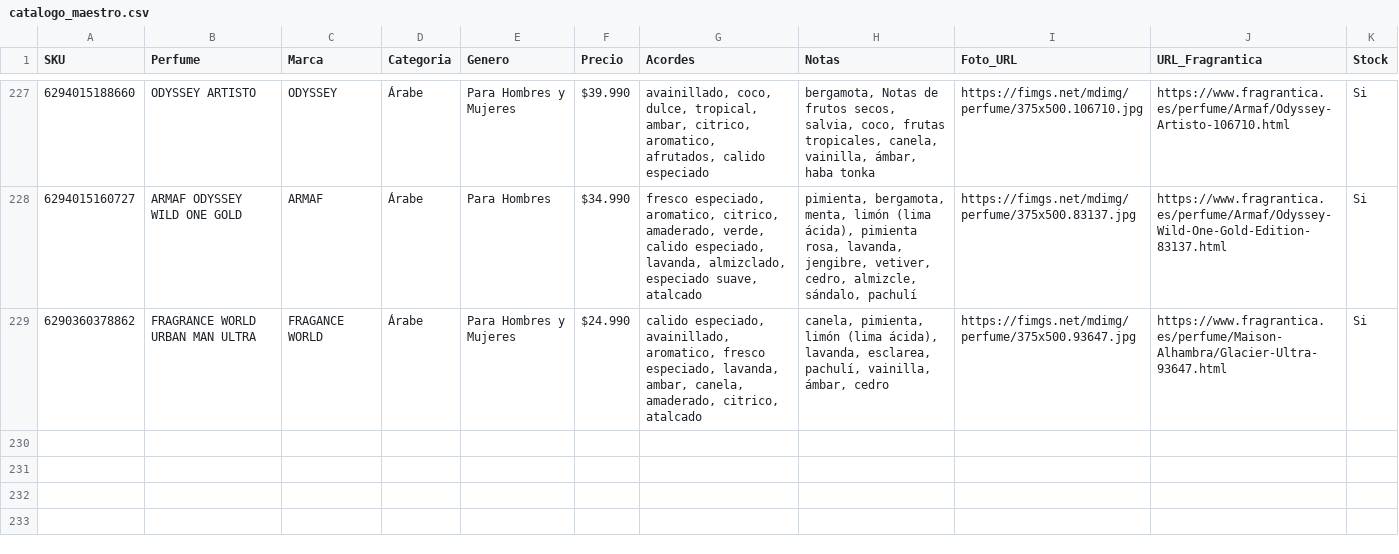
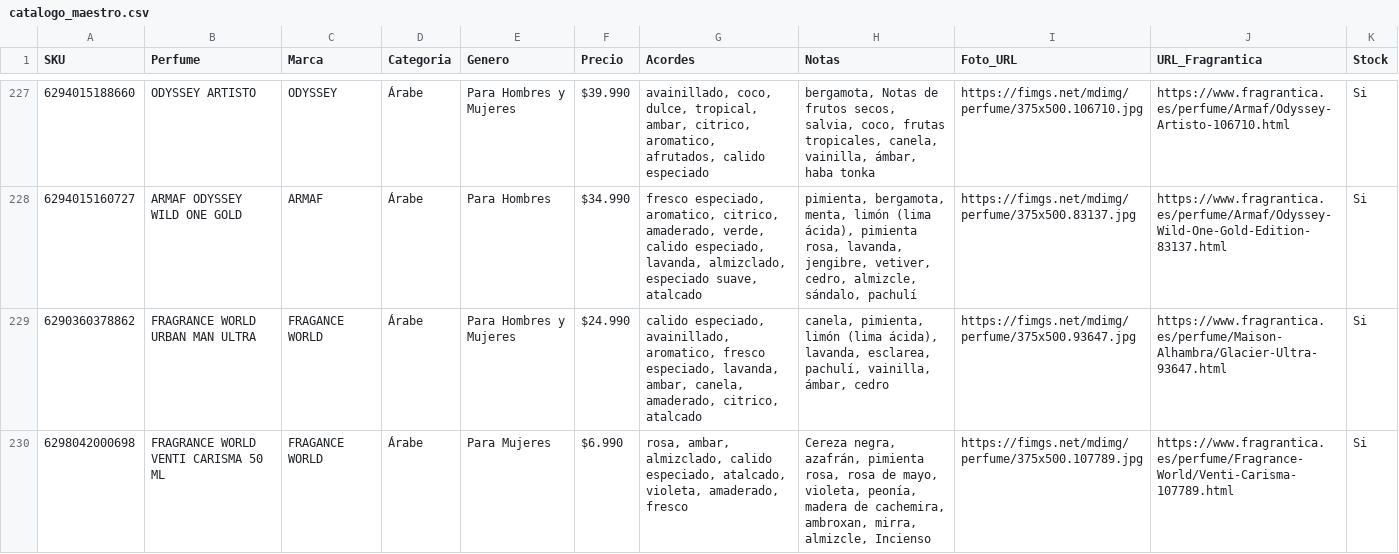
Before and after one commit to julietagonzalezmarin/perfuma-app, a CSV file: catalogo_maestro.csv, drawn as a sheet; only a part is shown, gaps mark what is left out; the diff names each change by its address in the sheet, - before the commit and + after, or states it on an @@ line.

Commit message:
Catálogo: agregado FRAGRANCE WORLD VENTI CARISMA 50 ML

```diff
--- a/catalogo_maestro.csv
+++ b/catalogo_maestro.csv
+row 230: 6298042000698 | FRAGRANCE WORLD VENTI CARISMA 50 ML | FRAGANCE WORLD | Árabe | Para Mujeres | $6.990 | rosa, ambar, almizclado, calido especiado, atalcado, violeta, amaderado, fresco | Cereza negra, azafrán, pimienta rosa, rosa de mayo, violeta, peonía, madera de cachemira, ambroxan, mirra, almizcle, Incienso | https://fimgs.net/mdimg/perfume/375x500.107789.jpg | https://www.fragrantica.es/perfume/Fragrance-World/Venti-Carisma-107789.html | Si
```
